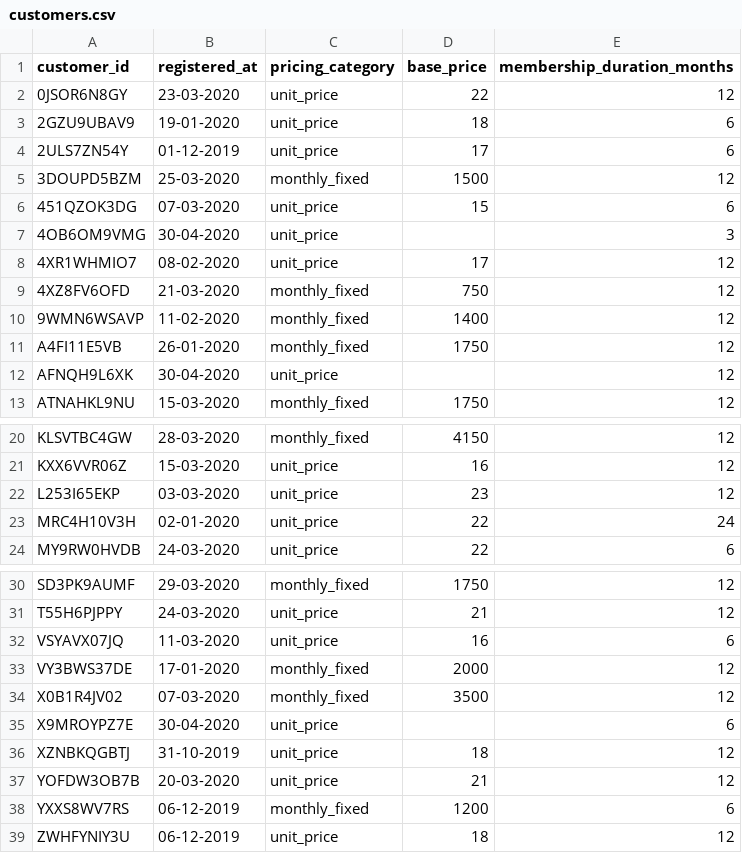
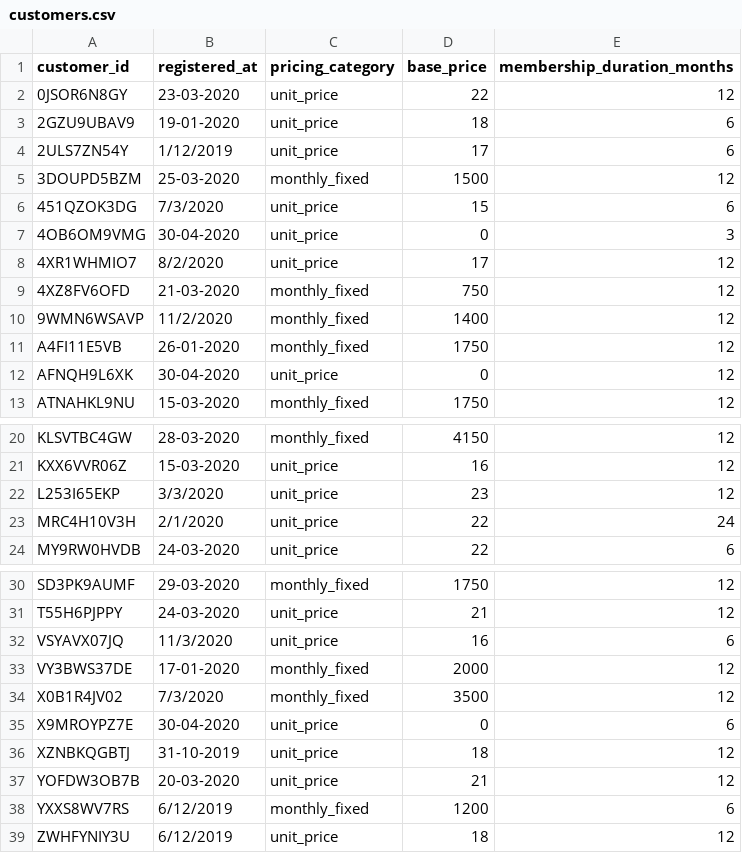
Before and after one commit to simofleanta/Data_coding_preparations, a CSV file: customers.csv, drawn as a sheet; only a part is shown, gaps mark what is left out.

```diff
--- a/customers.csv
+++ b/customers.csv
@@ -3,11 +3,11 @@ customer_id,registered_at,pricing_category,base_price,membership_duration_months
 2GZU9UBAV9,19-01-2020,unit_price,18,6
-2ULS7ZN54Y,01-12-2019,unit_price,17,6
+2ULS7ZN54Y,1/12/2019,unit_price,17,6
 3DOUPD5BZM,25-03-2020,monthly_fixed,1500,12
-451QZOK3DG,07-03-2020,unit_price,15,6
-4OB6OM9VMG,30-04-2020,unit_price,,3
-4XR1WHMIO7,08-02-2020,unit_price,17,12
+451QZOK3DG,7/3/2020,unit_price,15,6
+4OB6OM9VMG,30-04-2020,unit_price,0,3
+4XR1WHMIO7,8/2/2020,unit_price,17,12
 4XZ8FV6OFD,21-03-2020,monthly_fixed,750,12
-9WMN6WSAVP,11-02-2020,monthly_fixed,1400,12
+9WMN6WSAVP,11/2/2020,monthly_fixed,1400,12
 A4FI11E5VB,26-01-2020,monthly_fixed,1750,12
-AFNQH9L6XK,30-04-2020,unit_price,,12
+AFNQH9L6XK,30-04-2020,unit_price,0,12
 ATNAHKL9NU,15-03-2020,monthly_fixed,1750,12
@@ -21,4 +21,4 @@ KLSVTBC4GW,28-03-2020,monthly_fixed,4150,12
 KXX6VVR06Z,15-03-2020,unit_price,16,12
-L253I65EKP,03-03-2020,unit_price,23,12
-MRC4H10V3H,02-01-2020,unit_price,22,24
+L253I65EKP,3/3/2020,unit_price,23,12
+MRC4H10V3H,2/1/2020,unit_price,22,24
 MY9RW0HVDB,24-03-2020,unit_price,22,6
@@ -31,9 +31,9 @@ SD3PK9AUMF,29-03-2020,monthly_fixed,1750,12
 T55H6PJPPY,24-03-2020,unit_price,21,12
-VSYAVX07JQ,11-03-2020,unit_price,16,6
+VSYAVX07JQ,11/3/2020,unit_price,16,6
 VY3BWS37DE,17-01-2020,monthly_fixed,2000,12
-X0B1R4JV02,07-03-2020,monthly_fixed,3500,12
-X9MROYPZ7E,30-04-2020,unit_price,,6
+X0B1R4JV02,7/3/2020,monthly_fixed,3500,12
+X9MROYPZ7E,30-04-2020,unit_price,0,6
 XZNBKQGBTJ,31-10-2019,unit_price,18,12
 YOFDW3OB7B,20-03-2020,unit_price,21,12
-YXXS8WV7RS,06-12-2019,monthly_fixed,1200,6
-ZWHFYNIY3U,06-12-2019,unit_price,18,12
+YXXS8WV7RS,6/12/2019,monthly_fixed,1200,6
+ZWHFYNIY3U,6/12/2019,unit_price,18,12
```
Also changed, not shown: 1 other file.
